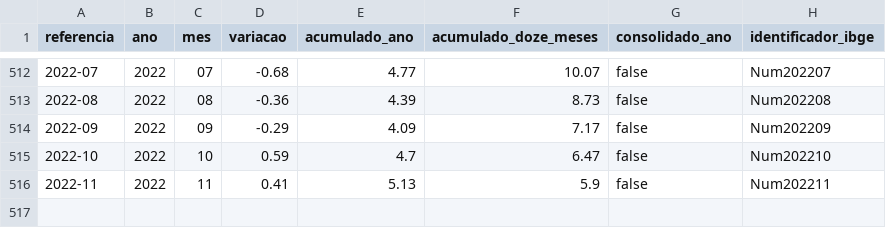
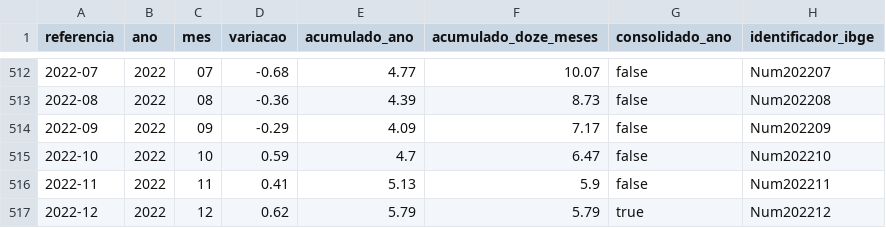
Before and after one commit to msfidelis/indices-economicos, a CSV file: data/inflacao/ipca.csv, drawn as a sheet; only a part is shown, gaps mark what is left out.

```diff
--- a/data/inflacao/ipca.csv
+++ b/data/inflacao/ipca.csv
@@ -516 +516,2 @@ referencia,ano,mes,variacao,acumulado_ano,acumulado_doze_meses,consolidado_ano,i
 2022-11,2022,11,0.41,5.13,5.9,false,Num202211
+2022-12,2022,12,0.62,5.79,5.79,true,Num202212
```
Also changed, not shown: data/inflacao/inflacao.csv, data/inflacao/inpc.csv, 21 other files.
